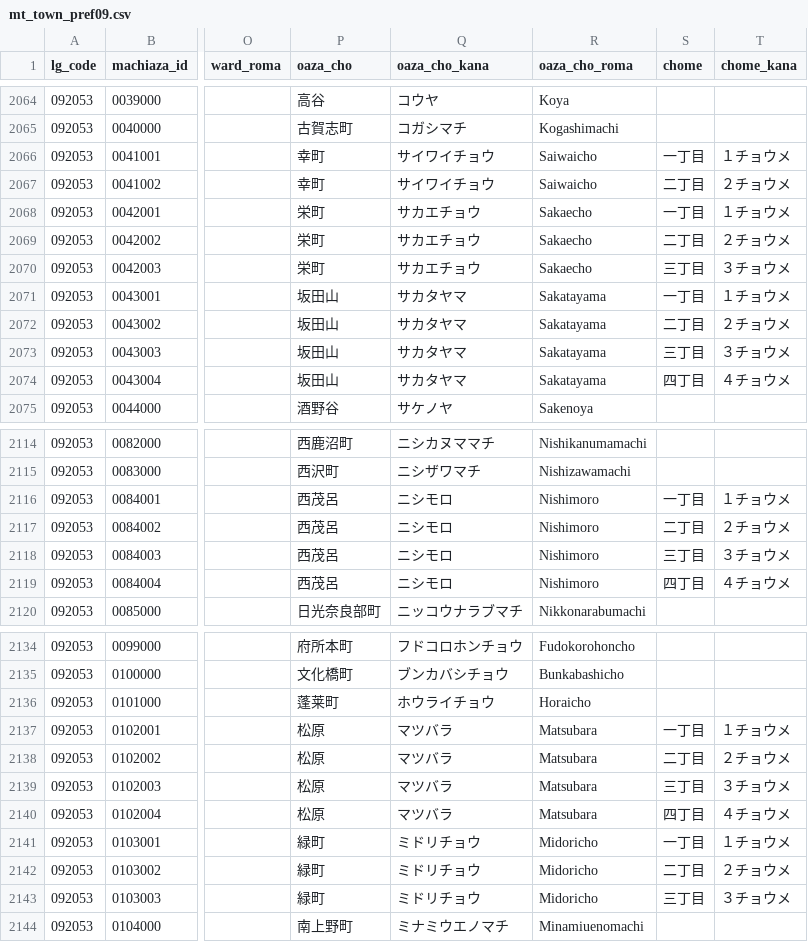
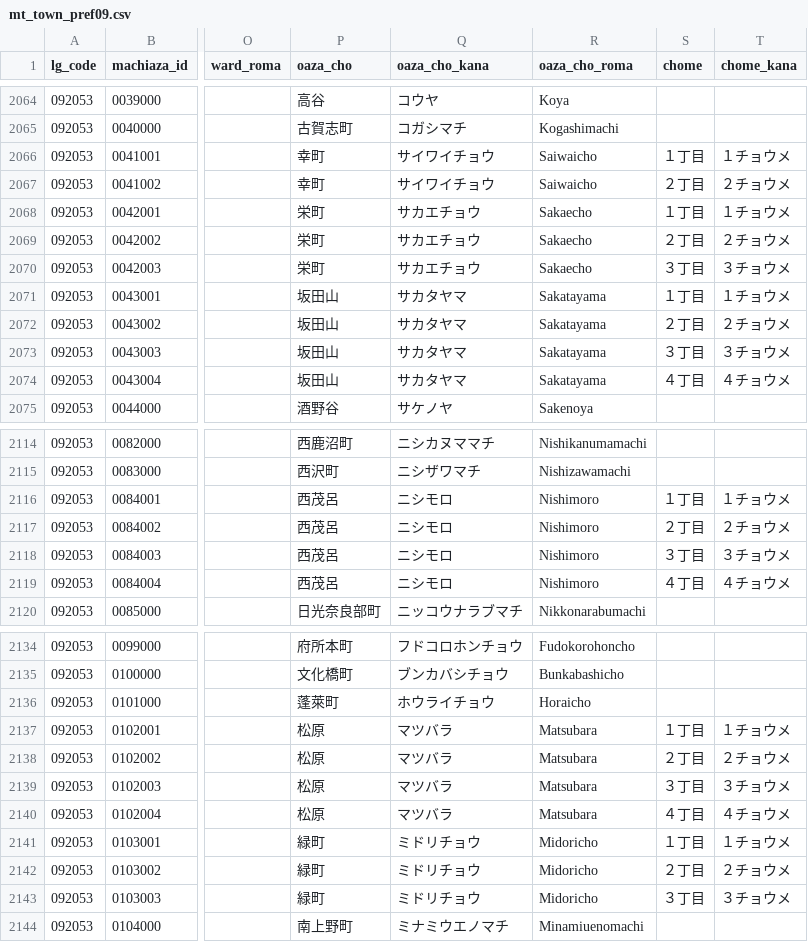
Before and after one commit to zero3kw/abr-mt-town-list, a CSV file: data/mt_town_pref09.csv, drawn as a sheet; only a part is shown, gaps mark what is left out; the diff covers the shown part only; the diff names each change by its address in the sheet, - before the commit and + after, or states it on an @@ line.

```diff
--- a/data/mt_town_pref09.csv
+++ b/data/mt_town_pref09.csv
-S2066 (chome): 一丁目
+S2066 (chome): １丁目
-S2067 (chome): 二丁目
+S2067 (chome): ２丁目
-S2068 (chome): 一丁目
+S2068 (chome): １丁目
-S2069 (chome): 二丁目
+S2069 (chome): ２丁目
-S2070 (chome): 三丁目
+S2070 (chome): ３丁目
-S2071 (chome): 一丁目
+S2071 (chome): １丁目
-S2072 (chome): 二丁目
+S2072 (chome): ２丁目
-S2073 (chome): 三丁目
+S2073 (chome): ３丁目
-S2074 (chome): 四丁目
+S2074 (chome): ４丁目
-S2116 (chome): 一丁目
+S2116 (chome): １丁目
-S2117 (chome): 二丁目
+S2117 (chome): ２丁目
-S2118 (chome): 三丁目
+S2118 (chome): ３丁目
-S2119 (chome): 四丁目
+S2119 (chome): ４丁目
-P2136 (oaza_cho): 蓬莱町
+P2136 (oaza_cho): 蓬萊町
-S2137 (chome): 一丁目
+S2137 (chome): １丁目
-S2138 (chome): 二丁目
+S2138 (chome): ２丁目
-S2139 (chome): 三丁目
+S2139 (chome): ３丁目
-S2140 (chome): 四丁目
+S2140 (chome): ４丁目
-S2141 (chome): 一丁目
+S2141 (chome): １丁目
-S2142 (chome): 二丁目
+S2142 (chome): ２丁目
-S2143 (chome): 三丁目
+S2143 (chome): ３丁目
```
Also changed, not shown: 10 edited cells elsewhere in this file, data/mt_town_pref19.csv, data/mt_town_pref31.csv, 25 other files.
